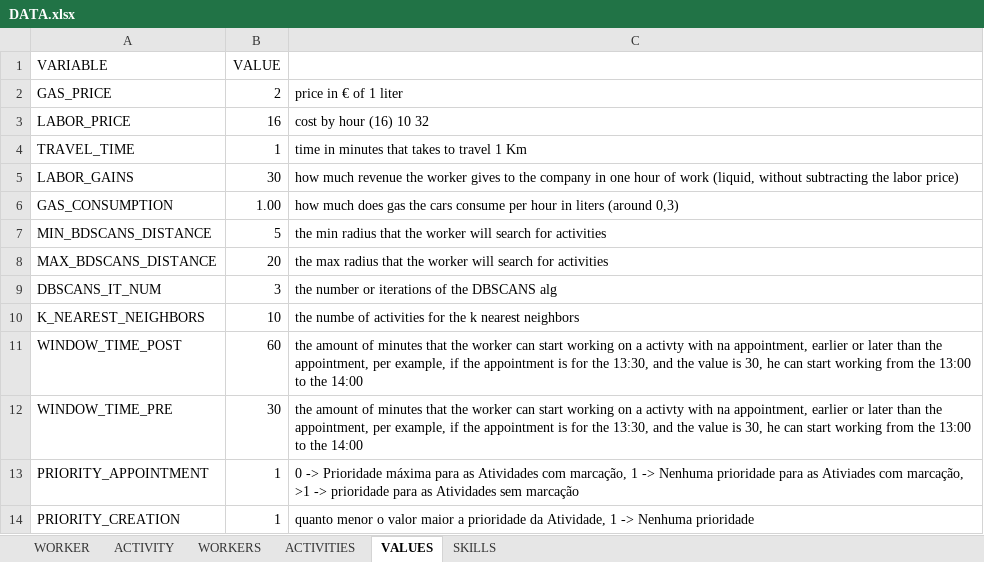
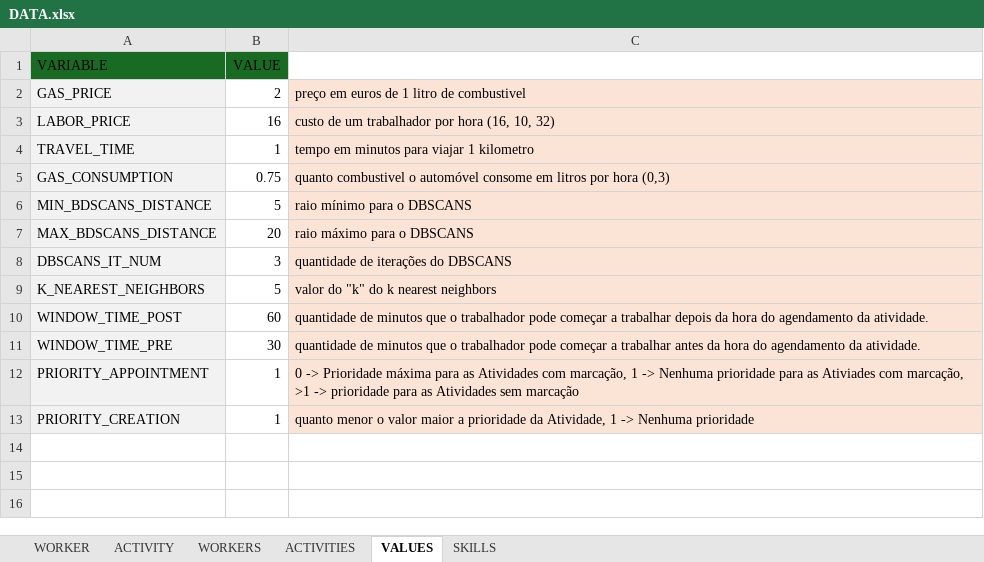
Before and after one commit to Jose-Cartaxo/ProjetoFinal3, an Excel workbook: DATA.xlsx, sheet VALUES, drawn as a sheet; values as stored, in another font and other column widths than the file's, no borders; removed rows and columns are numbered as before the commit, all else as after; the diff names each change by its address in the sheet, - before the commit and + after, or states it on an @@ line.

Commit message:
Toquezinho para o tempo de execução
já dei tantos toquezinhos que o Roberto Carlos já não é ninguém ao pé de mim

```diff
--- a/DATA.xlsx (sheet VALUES)
+++ b/DATA.xlsx (sheet VALUES)
-A1:B1 fill: none
+A1:B1 fill: #196B24
-A2:A4 fill: none
+A2:A4 fill: #F2F2F2
-C2: price in € of 1 liter
+C2: preço em euros de 1 litro de combustivel
-C2:C4 fill: none
+C2:C4 fill: #FBE3D6
-C3: cost by hour (16) 10 32
+C3: custo de um trabalhador por hora (16, 10, 32)
-C4: time in minutes that takes to travel 1 Km
+C4: tempo em minutos para viajar 1 kilometro
-row 5: LABOR_GAINS | 30 | how much revenue the worker gives to the company in one hour of work (liquid, without subtracting the labor price)
-A5:A13 fill: none
+A5:A13 fill: #F2F2F2
-B5 (VALUE): 1.00
+B5 (VALUE): 0.75
-C5: how much does gas the cars consume per hour in liters (around 0,3)
+C5: quanto combustivel o automóvel consome em litros por hora (0,3)
-C5:C13 fill: none
+C5:C13 fill: #FBE3D6
-C6: the min radius that the worker will search for activities
+C6: raio mínimo para o DBSCANS
-C7: the max radius that the worker will search for activities
+C7: raio máximo para o DBSCANS
-C8: the number or iterations of the DBSCANS alg
+C8: quantidade de iterações do DBSCANS
-B9 (VALUE): 10
+B9 (VALUE): 5
-C9: the numbe of activities for the k nearest neighbors
+C9: valor do "k" do k nearest neighbors
-C10: the amount of minutes that the worker can start working on a activty with na appointment, earlier or later than the appointment, per example, if the appointment is for the 13:30, and the value is 30, he can start working from the 13:00 to the 14:00
+C10: quantidade de minutos que o trabalhador pode começar a trabalhar depois da hora do agendamento da atividade.
-C11: the amount of minutes that the worker can start working on a activty with na appointment, earlier or later than the appointment, per example, if the appointment is for the 13:30, and the value is 30, he can start working from the 13:00 to the 14:00
+C11: quantidade de minutos que o trabalhador pode começar a trabalhar antes da hora do agendamento da atividade.
```
Also changed, not shown: sheet WORKERS, sheet ACTIVITIES, sheet SKILLS, formulas that keep their value, 3 other files.
